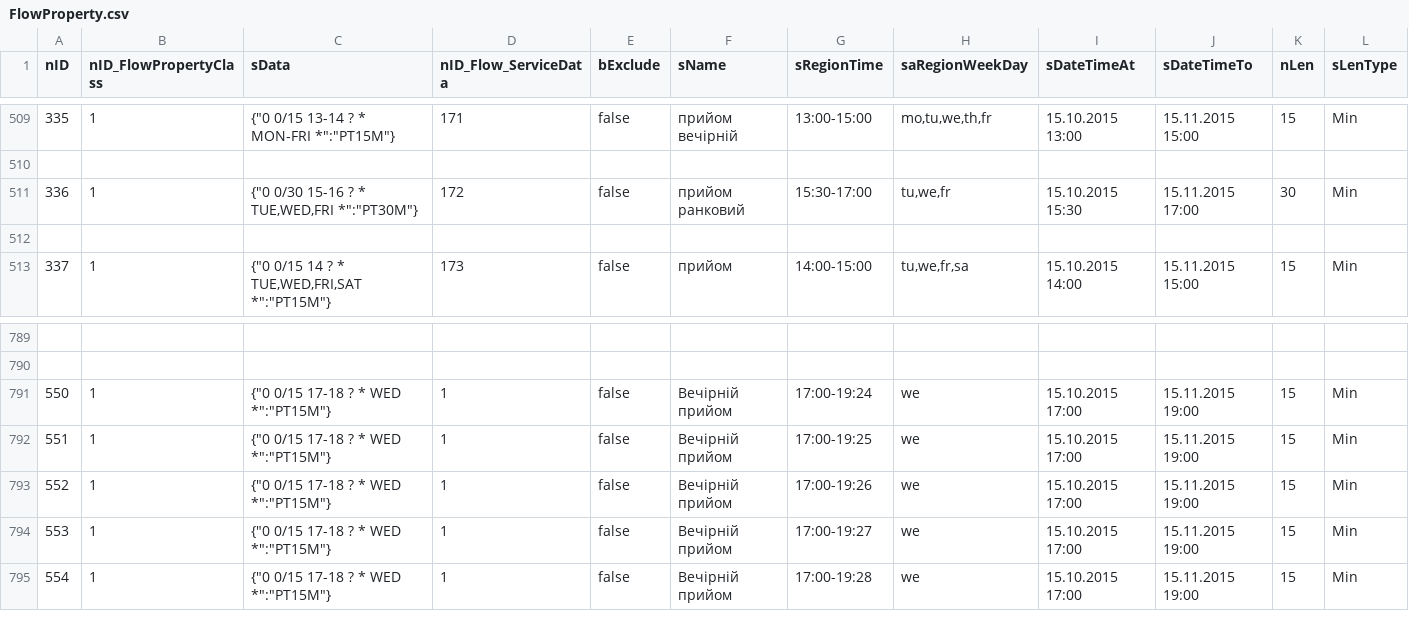
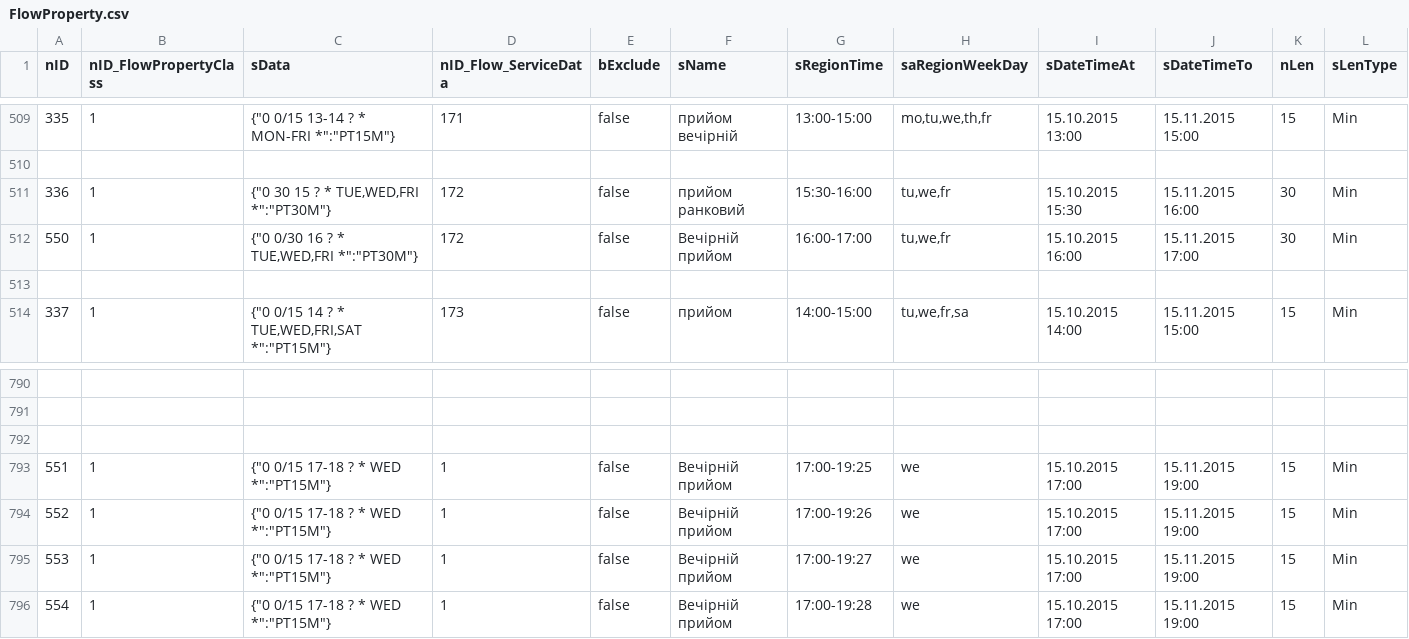
Before and after one commit to iGov-UA/i, a CSV file: wf-base/src/main/resources/data/FlowProperty.csv, drawn as a sheet; only a part is shown, gaps mark what is left out.

Commit message:
chng

```diff
--- a/wf-base/src/main/resources/data/FlowProperty.csv
+++ b/wf-base/src/main/resources/data/FlowProperty.csv
@@ -510,3 +510,4 @@ nID;nID_FlowPropertyClass;sData;nID_Flow_ServiceData;bExclude;sName;sRegionTime;
 
-336;1;"{""0 0/30 15-16 ? * TUE,WED,FRI *"":""PT30M""}";172;false;прийом ранковий;15:30-17:00;tu,we,fr;15.10.2015 15:30;15.11.2015 17:00;30;Min
+336;1;"{""0 30 15 ? * TUE,WED,FRI *"":""PT30M""}";172;false;прийом ранковий;15:30-16:00;tu,we,fr;15.10.2015 15:30;15.11.2015 16:00;30;Min
+550;1;"{""0 0/30 16 ? * TUE,WED,FRI *"":""PT30M""}";172;false;Вечірній прийом;16:00-17:00;tu,we,fr;15.10.2015 16:00;15.11.2015 17:00;30;Min
 
@@ -790,3 +791,3 @@ nID;nID_FlowPropertyClass;sData;nID_Flow_ServiceData;bExclude;sName;sRegionTime;
 
-550;1;"{""0 0/15 17-18 ? * WED *"":""PT15M""}";1;false;Вечірній прийом;17:00-19:24;we;15.10.2015 17:00;15.11.2015 19:00;15;Min
+
 551;1;"{""0 0/15 17-18 ? * WED *"":""PT15M""}";1;false;Вечірній прийом;17:00-19:25;we;15.10.2015 17:00;15.11.2015 19:00;15;Min
```
